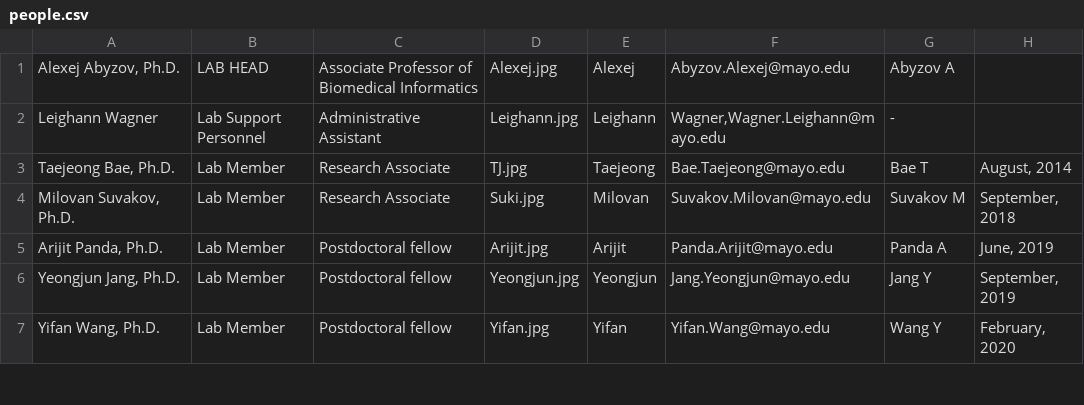
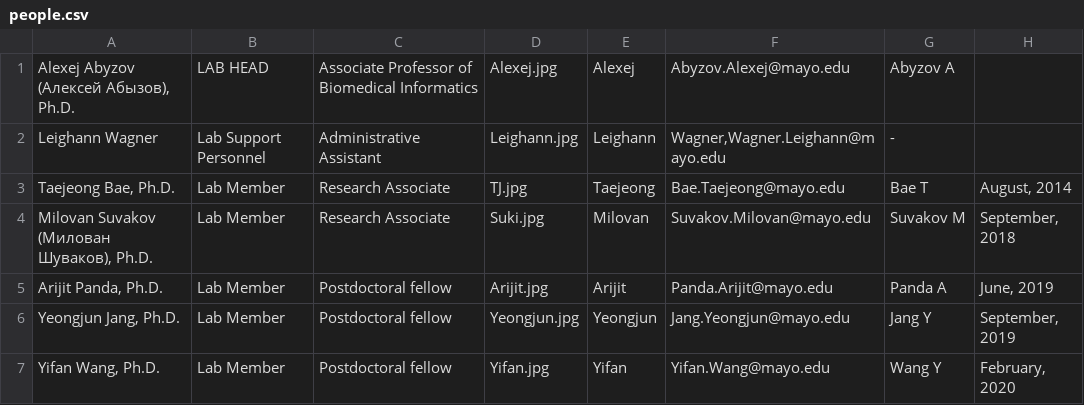
Before and after one commit to abyzovlab/Web-page, a CSV file: people.csv, drawn as a sheet; only a part is shown.

```diff
--- a/people.csv
+++ b/people.csv
@@ -1,5 +1,5 @@
-Alexej Abyzov, Ph.D.;LAB HEAD;Associate Professor of Biomedical Informatics;Alexej.jpg;Alexej;Abyzov.Alexej@mayo.edu;Abyzov A
+Alexej Abyzov (Алексей Абызов), Ph.D.;LAB HEAD;Associate Professor of Biomedical Informatics;Alexej.jpg;Alexej;Abyzov.Alexej@mayo.edu;Abyzov A
 Leighann Wagner;Lab Support Personnel;Administrative Assistant;Leighann.jpg;Leighann;Wagner,Wagner.Leighann@mayo.edu;-
 Taejeong Bae, Ph.D.;Lab Member;Research Associate;TJ.jpg;Taejeong;Bae.Taejeong@mayo.edu;Bae T;August, 2014
-Milovan Suvakov, Ph.D.;Lab Member;Research Associate;Suki.jpg;Milovan;Suvakov.Milovan@mayo.edu;Suvakov M;September, 2018
+Milovan Suvakov (Милован Шуваков), Ph.D.;Lab Member;Research Associate;Suki.jpg;Milovan;Suvakov.Milovan@mayo.edu;Suvakov M;September, 2018
 Arijit Panda, Ph.D.;Lab Member;Postdoctoral fellow;Arijit.jpg;Arijit;Panda.Arijit@mayo.edu;Panda A;June, 2019
```
Also changed, not shown: 1 other file.
